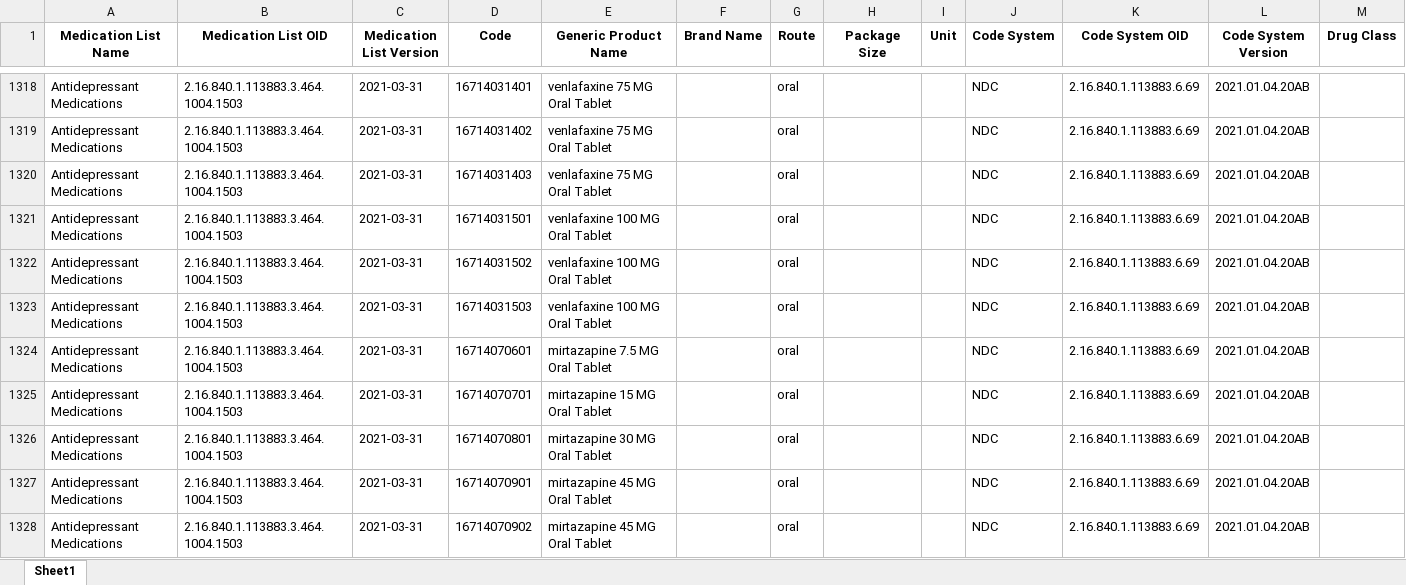
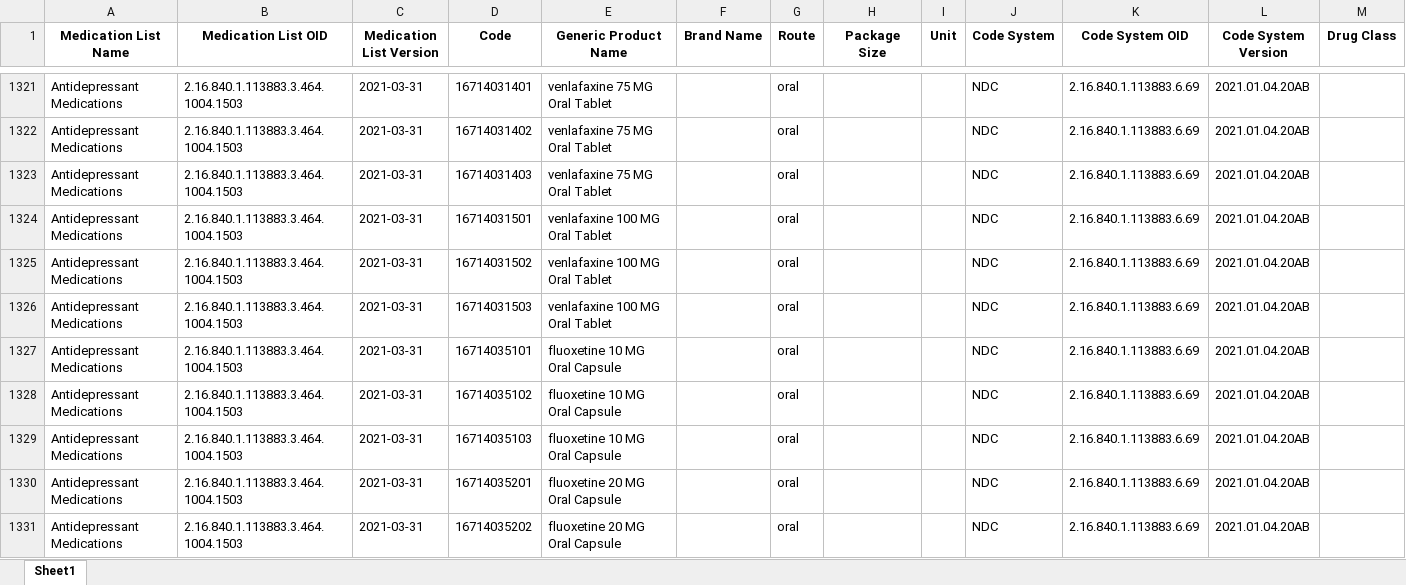
Before and after one commit to danielhmendoza01/Automatic_Code_Sets, an Excel workbook: NDC/Antidepressants/Absent_Antidepressants.xlsx, sheet Sheet1, drawn as a sheet; only a part is shown, gaps mark what is left out; the shorter side is filled out with more unchanged rows; values as stored, in another font and other column widths than the file's, no borders; the diff covers the shown part only; the diff names each change by its address in the sheet, - before the commit and + after, or states it on an @@ line.

```diff
--- a/NDC/Antidepressants/Absent_Antidepressants.xlsx (sheet Sheet1)
+++ b/NDC/Antidepressants/Absent_Antidepressants.xlsx (sheet Sheet1)
+row 1327: Antidepressant Medications | 2.16.840.1.113883.3.464.1004.1503 | 2021-03-31 | 16714035101 | fluoxetine 10 MG Oral Capsule |  | oral |  |  | NDC | 2.16.840.1.113883.6.69 | 2021.01.04.20AB
+row 1328: Antidepressant Medications | 2.16.840.1.113883.3.464.1004.1503 | 2021-03-31 | 16714035102 | fluoxetine 10 MG Oral Capsule |  | oral |  |  | NDC | 2.16.840.1.113883.6.69 | 2021.01.04.20AB
+row 1329: Antidepressant Medications | 2.16.840.1.113883.3.464.1004.1503 | 2021-03-31 | 16714035103 | fluoxetine 10 MG Oral Capsule |  | oral |  |  | NDC | 2.16.840.1.113883.6.69 | 2021.01.04.20AB
+row 1330: Antidepressant Medications | 2.16.840.1.113883.3.464.1004.1503 | 2021-03-31 | 16714035201 | fluoxetine 20 MG Oral Capsule |  | oral |  |  | NDC | 2.16.840.1.113883.6.69 | 2021.01.04.20AB
+row 1331: Antidepressant Medications | 2.16.840.1.113883.3.464.1004.1503 | 2021-03-31 | 16714035202 | fluoxetine 20 MG Oral Capsule |  | oral |  |  | NDC | 2.16.840.1.113883.6.69 | 2021.01.04.20AB
```
Also changed, not shown: 29 added rows and 2 removed rows elsewhere in this sheet, NDC/Antidepressants/NOT_active.xlsx, NDC/Antidepressants/New_antidepressants_Added.xlsx, 23 other files.
